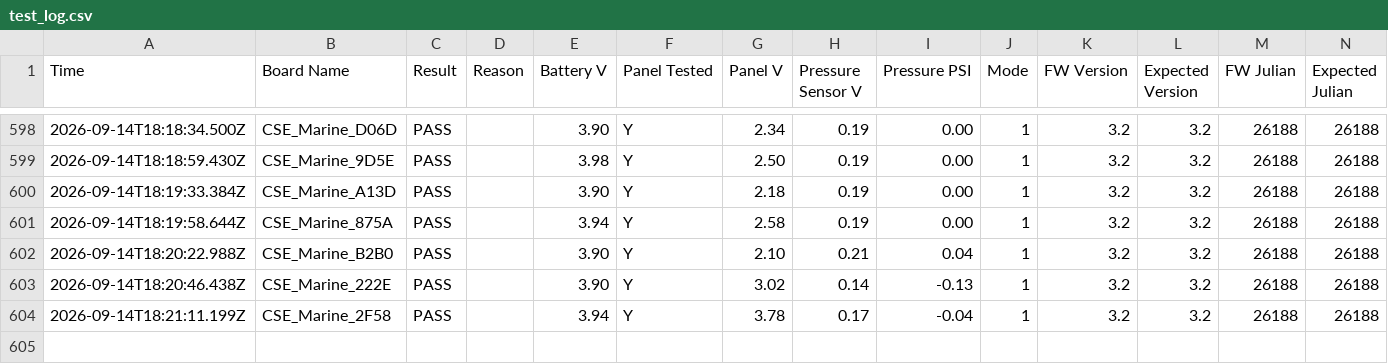
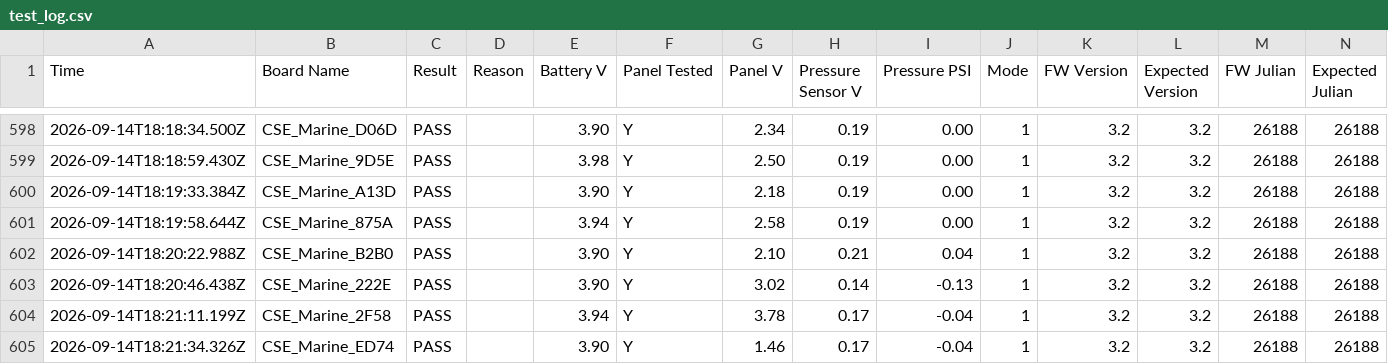
Before and after one commit to gmiedema-cse/Westshore-Testing-Log, a CSV file: test_log.csv, drawn as a sheet; only a part is shown, gaps mark what is left out; the diff names each change by its address in the sheet, - before the commit and + after, or states it on an @@ line.

Commit message:
Update test log (604 results)

```diff
--- a/test_log.csv
+++ b/test_log.csv
+row 605: 2026-09-14T18:21:34.326Z | CSE_Marine_ED74 | PASS |  | 3.90 | Y | 1.46 | 0.17 | -0.04 | 1 | 3.2 | 3.2 | 26188 | 26188
```
